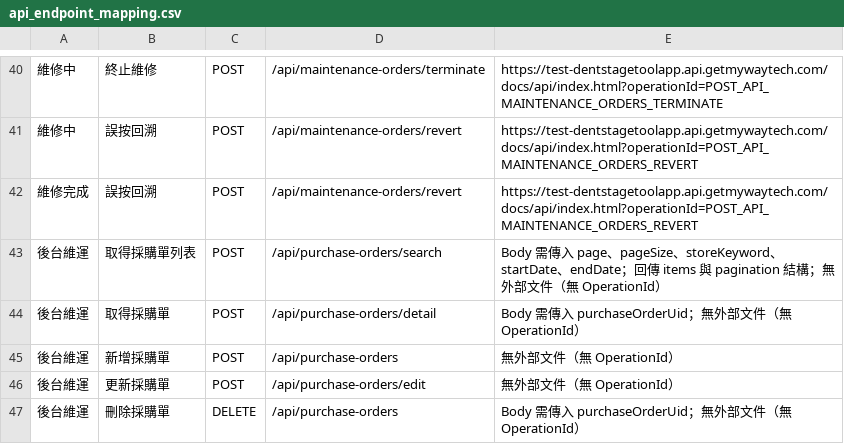
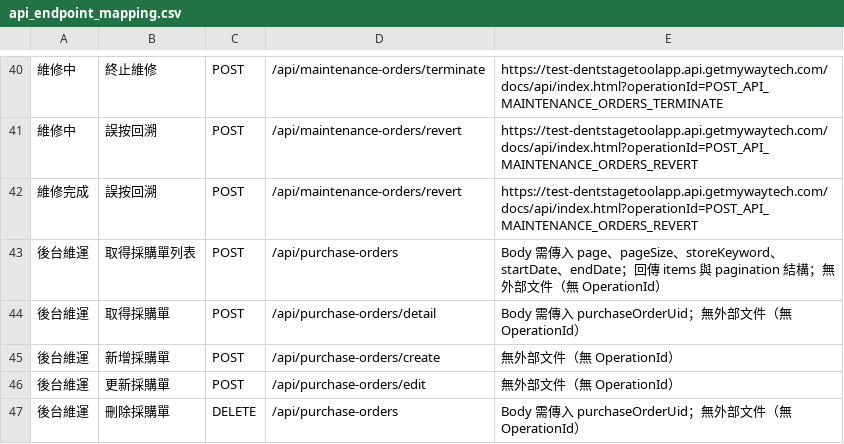
Before and after one commit to mywaytech168/DentstageToolApp_Backend, a CSV file: docs/api_endpoint_mapping.csv, drawn as a sheet; only a part is shown, gaps mark what is left out.

```diff
--- a/docs/api_endpoint_mapping.csv
+++ b/docs/api_endpoint_mapping.csv
@@ -42,5 +42,5 @@
 維修完成,誤按回溯,POST,/api/maintenance-orders/revert,https://test-dentstagetoolapp.api.getmywaytech.com/docs/api/index.html?operationId=POST_API_MAINTENANCE_ORDERS_REVERT
-後台維運,取得採購單列表,POST,/api/purchase-orders/search,"Body 需傳入 page、pageSize、storeKeyword、startDate、endDate；回傳 items 與 pagination 結構；無外部文件（無 OperationId）"
+後台維運,取得採購單列表,POST,/api/purchase-orders,"Body 需傳入 page、pageSize、storeKeyword、startDate、endDate；回傳 items 與 pagination 結構；無外部文件（無 OperationId）"
 後台維運,取得採購單,POST,/api/purchase-orders/detail,"Body 需傳入 purchaseOrderUid；無外部文件（無 OperationId）"
-後台維運,新增採購單,POST,/api/purchase-orders,"無外部文件（無 OperationId）"
+後台維運,新增採購單,POST,/api/purchase-orders/create,"無外部文件（無 OperationId）"
 後台維運,更新採購單,POST,/api/purchase-orders/edit,"無外部文件（無 OperationId）"
```
Also changed, not shown: 1 other file.
